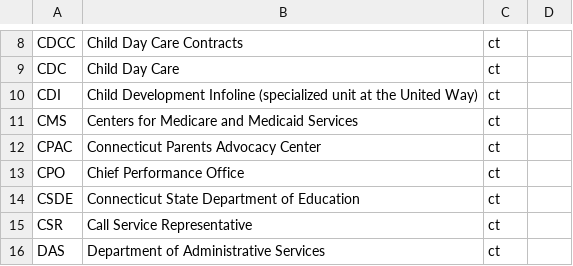
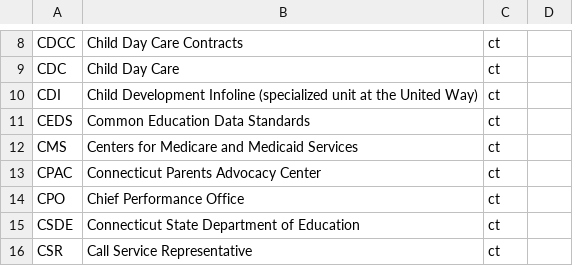
Before and after one commit to skylight-hq/acronyms, a CSV file: acronyms.csv, drawn as a sheet; only a part is shown, gaps mark what is left out; the shorter side is filled out with more unchanged rows; the diff names each change by its address in the sheet, - before the commit and + after, or states it on an @@ line.

Commit message:
Update acronyms.csv

```diff
--- a/acronyms.csv
+++ b/acronyms.csv
+row 11: CEDS | Common Education Data Standards | ct
```
